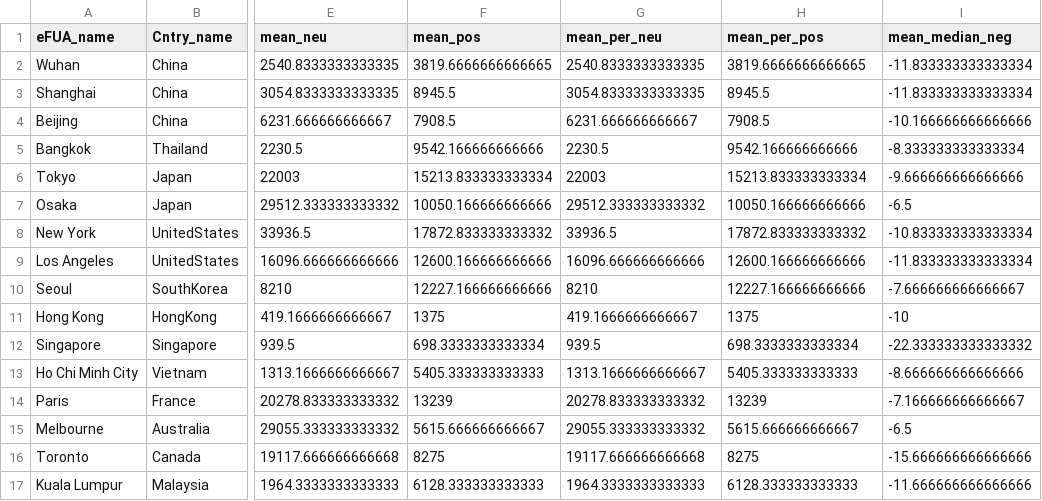
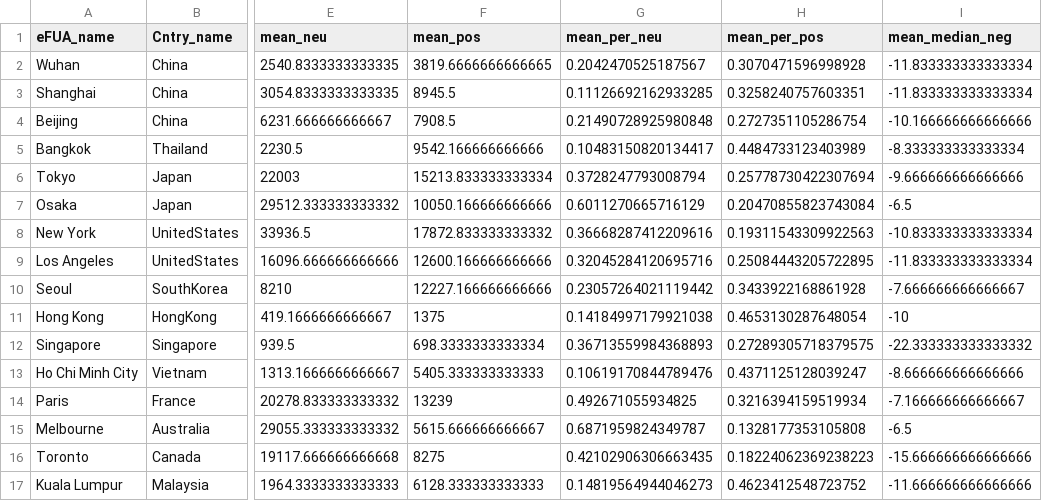
Before and after one commit to fcorowe/covid_energy, a CSV file: outputs/summary/table1.csv, drawn as a sheet; only a part is shown, gaps mark what is left out; the diff covers the shown part only; the diff names each change by its address in the sheet, - before the commit and + after, or states it on an @@ line.

```diff
--- a/outputs/summary/table1.csv
+++ b/outputs/summary/table1.csv
-G2 (mean_per_neu): 2540.8333333333335
+G2 (mean_per_neu): 0.2042470525187567
-H2 (mean_per_pos): 3819.6666666666665
+H2 (mean_per_pos): 0.3070471596998928
-G3 (mean_per_neu): 3054.8333333333335
+G3 (mean_per_neu): 0.11126692162933285
-H3 (mean_per_pos): 8945.5
+H3 (mean_per_pos): 0.3258240757603351
-G4 (mean_per_neu): 6231.666666666667
+G4 (mean_per_neu): 0.21490728925980848
-H4 (mean_per_pos): 7908.5
+H4 (mean_per_pos): 0.2727351105286754
-G5 (mean_per_neu): 2230.5
+G5 (mean_per_neu): 0.10483150820134417
-H5 (mean_per_pos): 9542.166666666666
+H5 (mean_per_pos): 0.4484733123403989
-G6 (mean_per_neu): 22003
+G6 (mean_per_neu): 0.3728247793008794
-H6 (mean_per_pos): 15213.833333333334
+H6 (mean_per_pos): 0.25778730422307694
-G7 (mean_per_neu): 29512.333333333332
+G7 (mean_per_neu): 0.6011270665716129
-H7 (mean_per_pos): 10050.166666666666
+H7 (mean_per_pos): 0.20470855823743084
-G8 (mean_per_neu): 33936.5
+G8 (mean_per_neu): 0.36668287412209616
-H8 (mean_per_pos): 17872.833333333332
+H8 (mean_per_pos): 0.19311543309922563
-G9 (mean_per_neu): 16096.666666666666
+G9 (mean_per_neu): 0.32045284120695716
-H9 (mean_per_pos): 12600.166666666666
+H9 (mean_per_pos): 0.25084443205722895
-G10 (mean_per_neu): 8210
+G10 (mean_per_neu): 0.23057264021119442
-H10 (mean_per_pos): 12227.166666666666
+H10 (mean_per_pos): 0.3433922168861928
-G11 (mean_per_neu): 419.1666666666667
+G11 (mean_per_neu): 0.14184997179921038
-H11 (mean_per_pos): 1375
+H11 (mean_per_pos): 0.4653130287648054
-G12 (mean_per_neu): 939.5
+G12 (mean_per_neu): 0.36713559984368893
-H12 (mean_per_pos): 698.3333333333334
+H12 (mean_per_pos): 0.27289305718379575
-G13 (mean_per_neu): 1313.1666666666667
+G13 (mean_per_neu): 0.10619170844789476
-H13 (mean_per_pos): 5405.333333333333
+H13 (mean_per_pos): 0.4371125128039247
-G14 (mean_per_neu): 20278.833333333332
+G14 (mean_per_neu): 0.492671055934825
-H14 (mean_per_pos): 13239
+H14 (mean_per_pos): 0.3216394159519934
-G15 (mean_per_neu): 29055.333333333332
+G15 (mean_per_neu): 0.6871959824349787
-H15 (mean_per_pos): 5615.666666666667
+H15 (mean_per_pos): 0.1328177353105808
-G16 (mean_per_neu): 19117.666666666668
+G16 (mean_per_neu): 0.42102906306663435
-H16 (mean_per_pos): 8275
+H16 (mean_per_pos): 0.18224062369238223
-G17 (mean_per_neu): 1964.3333333333333
+G17 (mean_per_neu): 0.14819564944046273
-H17 (mean_per_pos): 6128.333333333333
+H17 (mean_per_pos): 0.4623412548723752
```
Also changed, not shown: 68 edited cells elsewhere in this file, 8 other files.
